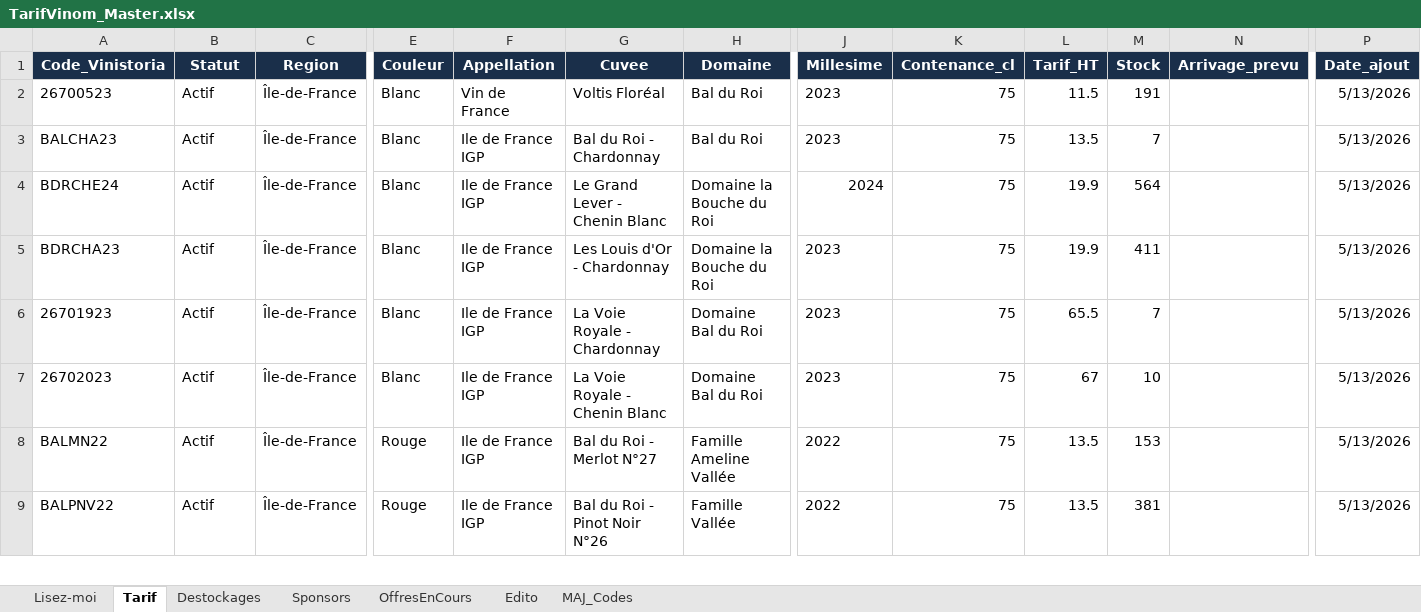
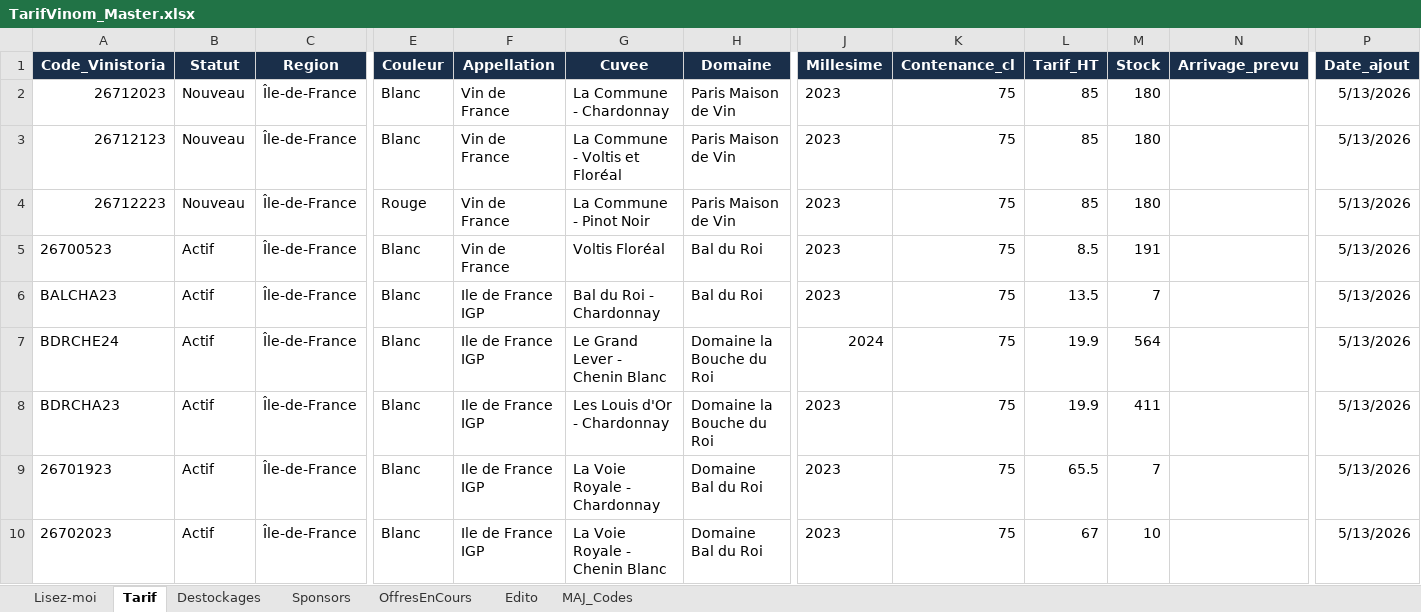
Before and after one commit to NoBullshitDrinks/vinom-tarif, an Excel workbook: data/TarifVinom_Master.xlsx, sheet Tarif, drawn as a sheet; only a part is shown, gaps mark what is left out; the shorter side is filled out with more unchanged rows; values as stored, in another font and other column widths than the file's, no borders; addresses are those after the commit; rows hold the shown columns only; the diff names each change by its address in the sheet, - before the commit and + after, or states it on an @@ line.

Commit message:
MAJ tarif via Power Automate

```diff
--- a/data/TarifVinom_Master.xlsx (sheet Tarif)
+++ b/data/TarifVinom_Master.xlsx (sheet Tarif)
+row 2: 26712023 | Nouveau | Île-de-France | Blanc | Vin de France | La Commune - Chardonnay | Paris Maison de Vin | 2023 | 75 | 85 | 180 |  | 5/13/2026
+row 3: 26712123 | Nouveau | Île-de-France | Blanc | Vin de France | La Commune - Voltis et Floréal | Paris Maison de Vin | 2023 | 75 | 85 | 180 |  | 5/13/2026
+row 4: 26712223 | Nouveau | Île-de-France | Rouge | Vin de France | La Commune - Pinot Noir | Paris Maison de Vin | 2023 | 75 | 85 | 180 |  | 5/13/2026
-L5 (Tarif_HT): 11.5
+L5 (Tarif_HT): 8.5
```
